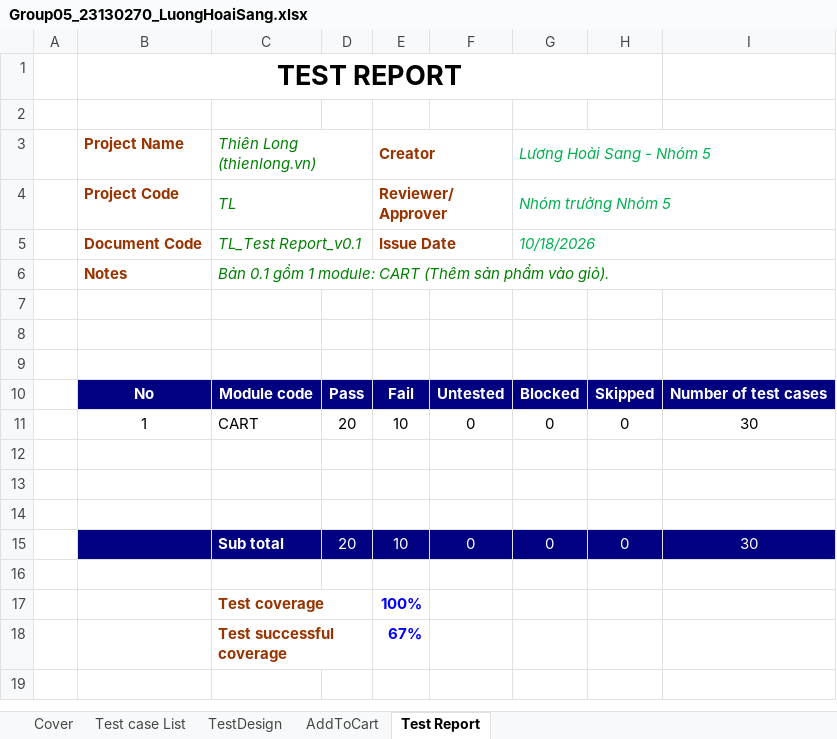
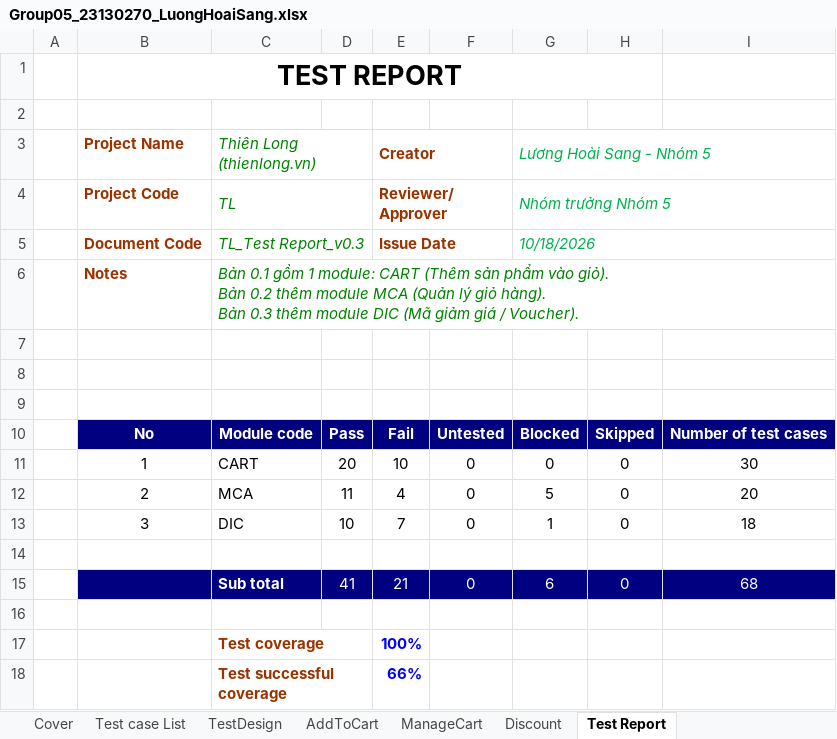
Before and after one commit to LastJuly05/Group05_SoftwareTesting_ThienLong, an Excel workbook: test-cases/Group05_23130270_LuongHoaiSang/Group05_23130270_LuongHoaiSang.xlsx, sheet Test Report, drawn as a sheet; values as stored, in another font and other column widths than the file's, no borders; charts and pictures not drawn; removed rows and columns are numbered as before the commit, all else as after; ↵ is a line break in a cell; the diff names each change by its address in the sheet, - before the commit and + after, or states it on an @@ line.

Commit message:
Add: ASM7 AddToCart/ManageCart/Discount automation script to github & Add: TC ManageCart/Discount in sheet person's file

```diff
--- a/test-cases/Group05_23130270_LuongHoaiSang/Group05_23130270_LuongHoaiSang.xlsx (sheet Test Report)
+++ b/test-cases/Group05_23130270_LuongHoaiSang/Group05_23130270_LuongHoaiSang.xlsx (sheet Test Report)
+sheet tab: ManageCart
+sheet tab: Discount
-C5: TL_Test Report_v0.1
+C5: TL_Test Report_v0.3
-C6: …vào giỏ).
+C6: …vào giỏ). ↵ Bản 0.2 thêm module MCA (Quản lý giỏ hàng). ↵ Bản 0.3 thêm module DIC (Mã giảm giá / Voucher).
+row 12:  | 2 | MCA | 11 | 4 | 0 | 5 | 0 | 20
+row 13:  | 3 | DIC | 10 | 7 | 0 | 1 | 0 | 18
-B15:I15 fill: none
+B15:I15 fill: #000080
-row 15: (empty)
+row 15:  |  | Sub total | 41 | 21 | 0 | 6 | 0 | 68
-row 14: (empty)
-row 15:  |  | Sub total | 20 | 10 | 0 | 0 | 0 | 30
-E18: 67%
+E18: 66%
```
Also changed, not shown: sheet TestDesign, sheet Cover, sheet Test case List, charts or pictures, 2 other files.
